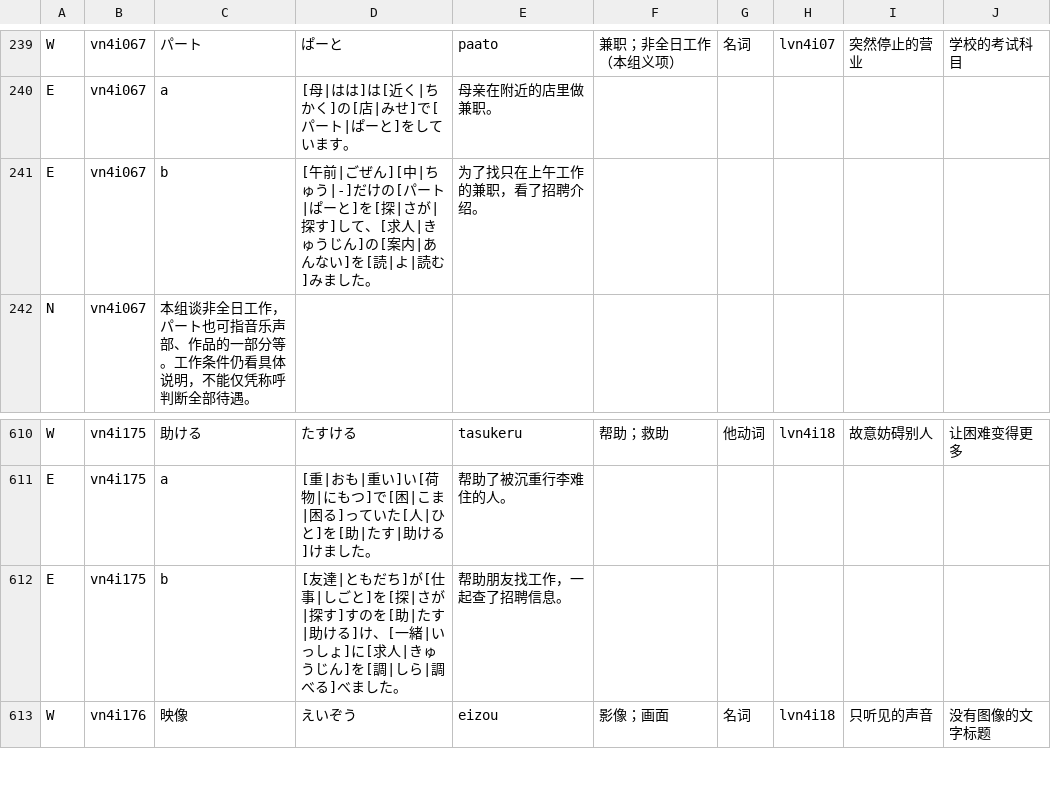
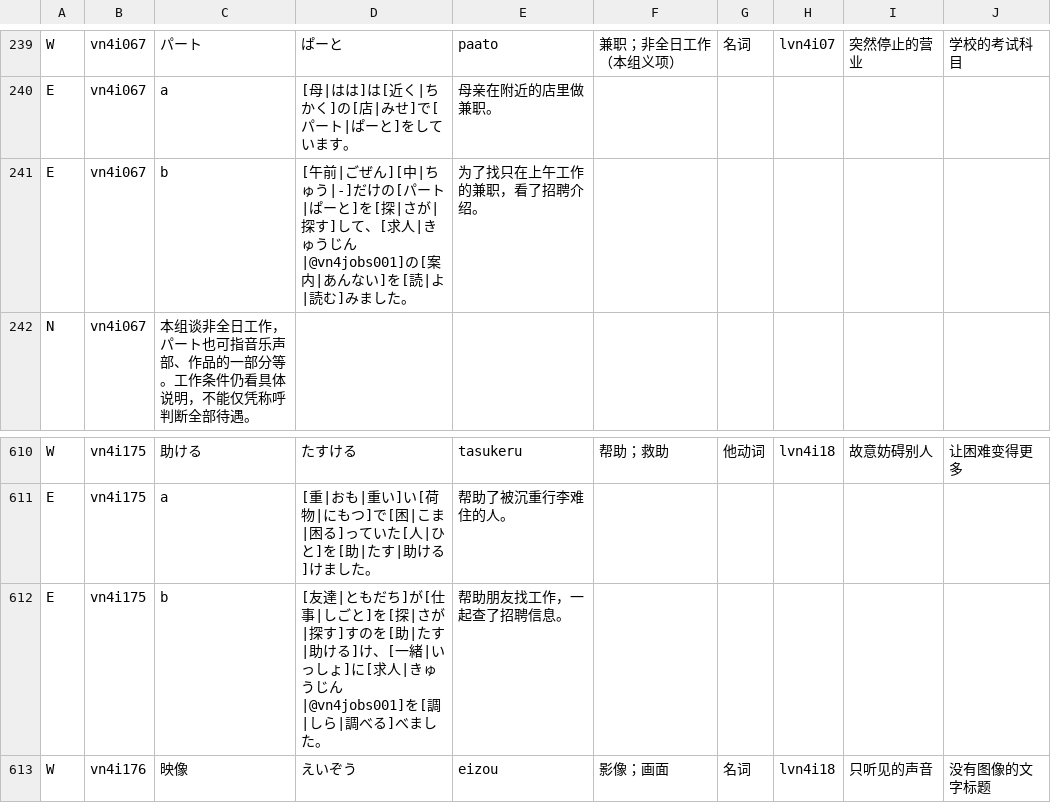
Before and after one commit to CJY-C/jplearn, a TSV file: content/authoring/n4-society-and-daily-life.tsv, drawn as a sheet; only a part is shown, gaps mark what is left out.

```diff
--- a/content/authoring/n4-society-and-daily-life.tsv
+++ b/content/authoring/n4-society-and-daily-life.tsv
@@ -240,3 +240,3 @@ W	vn4i067	パート	ぱーと	paato	兼职；非全日工作（本组义项）
 E	vn4i067	a	[母|はは]は[近く|ちかく]の[店|みせ]で[パート|ぱーと]をしています。	母亲在附近的店里做兼职。
-E	vn4i067	b	[午前|ごぜん][中|ちゅう|-]だけの[パート|ぱーと]を[探|さが|探す]して、[求人|きゅうじん]の[案内|あんない]を[読|よ|読む]みました。	为了找只在上午工作的兼职，看了招聘介绍。
+E	vn4i067	b	[午前|ごぜん][中|ちゅう|-]だけの[パート|ぱーと]を[探|さが|探す]して、[求人|きゅうじん|@vn4jobs001]の[案内|あんない]を[読|よ|読む]みました。	为了找只在上午工作的兼职，看了招聘介绍。
 N	vn4i067	本组谈非全日工作，パート也可指音乐声部、作品的一部分等。工作条件仍看具体说明，不能仅凭称呼判断全部待遇。
@@ -611,3 +611,3 @@ W	vn4i175	助ける	たすける	tasukeru	帮助；救助	他动词	lvn4i18	故
 E	vn4i175	a	[重|おも|重い]い[荷物|にもつ]で[困|こま|困る]っていた[人|ひと]を[助|たす|助ける]けました。	帮助了被沉重行李难住的人。
-E	vn4i175	b	[友達|ともだち]が[仕事|しごと]を[探|さが|探す]すのを[助|たす|助ける]け、[一緒|いっしょ]に[求人|きゅうじん]を[調|しら|調べる]べました。	帮助朋友找工作，一起查了招聘信息。
+E	vn4i175	b	[友達|ともだち]が[仕事|しごと]を[探|さが|探す]すのを[助|たす|助ける]け、[一緒|いっしょ]に[求人|きゅうじん|@vn4jobs001]を[調|しら|調べる]べました。	帮助朋友找工作，一起查了招聘信息。
 W	vn4i176	映像	えいぞう	eizou	影像；画面	名词	lvn4i18	只听见的声音	没有图像的文字标题
```
Also changed, not shown: content/authoring/n3-condition-and-perspective-words.tsv, content/authoring/n3-temporal-and-change-words.tsv, 30 other files.
